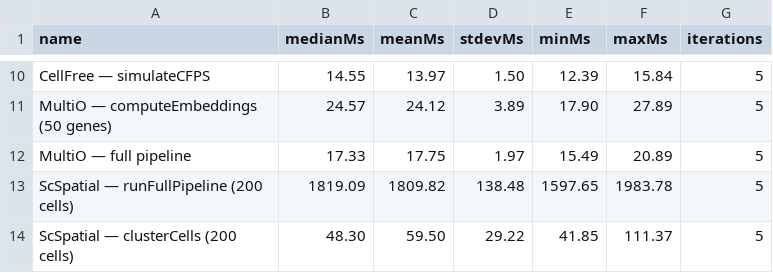
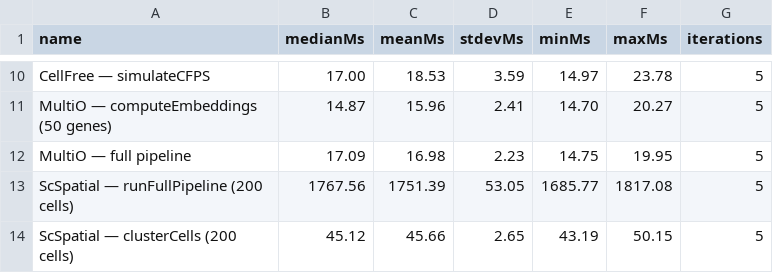
Before and after one commit to zhangze1007/Nexus-bio-1.0, a CSV file: reports/performance-benchmarks/results.csv, drawn as a sheet; only a part is shown, gaps mark what is left out; the diff covers the shown part only.

```diff
--- a/reports/performance-benchmarks/results.csv
+++ b/reports/performance-benchmarks/results.csv
@@ -10,5 +10,5 @@ name,medianMs,meanMs,stdevMs,minMs,maxMs,iterations
-"CellFree — simulateCFPS",14.55,13.97,1.50,12.39,15.84,5
-"MultiO — computeEmbeddings (50 genes)",24.57,24.12,3.89,17.90,27.89,5
-"MultiO — full pipeline",17.33,17.75,1.97,15.49,20.89,5
-"ScSpatial — runFullPipeline (200 cells)",1819.09,1809.82,138.48,1597.65,1983.78,5
-"ScSpatial — clusterCells (200 cells)",48.30,59.50,29.22,41.85,111.37,5
+"CellFree — simulateCFPS",17.00,18.53,3.59,14.97,23.78,5
+"MultiO — computeEmbeddings (50 genes)",14.87,15.96,2.41,14.70,20.27,5
+"MultiO — full pipeline",17.09,16.98,2.23,14.75,19.95,5
+"ScSpatial — runFullPipeline (200 cells)",1767.56,1751.39,53.05,1685.77,1817.08,5
+"ScSpatial — clusterCells (200 cells)",45.12,45.66,2.65,43.19,50.15,5
```
Also changed, not shown: 30 edited cells elsewhere in this file, 3 other files.
